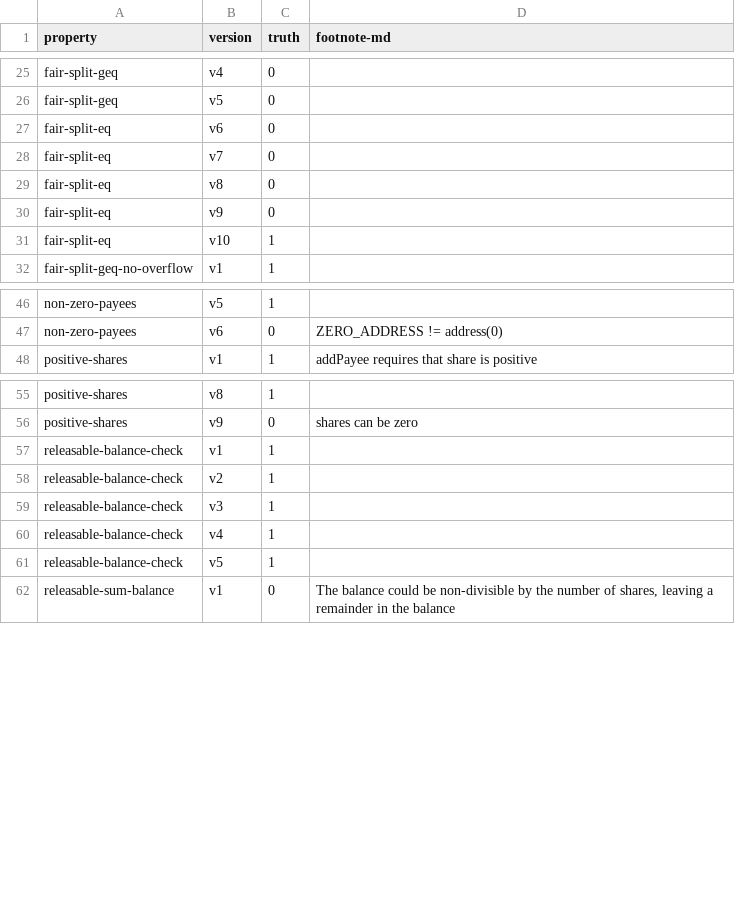
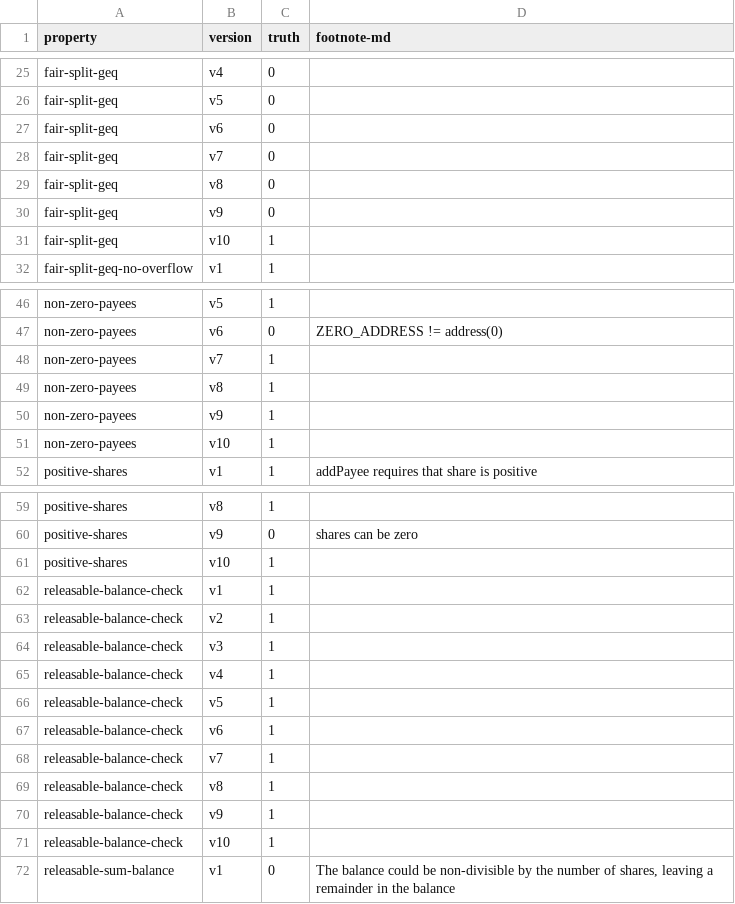
Before and after one commit to fiaravia/contracts-verification-benchmark, a CSV file: contracts/payment_splitter/ground-truth.csv, drawn as a sheet; only a part is shown, gaps mark what is left out; the diff covers the shown part only.

```diff
--- a/contracts/payment_splitter/ground-truth.csv
+++ b/contracts/payment_splitter/ground-truth.csv
@@ -26,7 +26,7 @@ fair-split-geq,v4,0,
 fair-split-geq,v5,0,
-fair-split-eq,v6,0,
-fair-split-eq,v7,0,
-fair-split-eq,v8,0,
-fair-split-eq,v9,0,
-fair-split-eq,v10,1,
+fair-split-geq,v6,0,
+fair-split-geq,v7,0,
+fair-split-geq,v8,0,
+fair-split-geq,v9,0,
+fair-split-geq,v10,1,
 fair-split-geq-no-overflow,v1,1,
@@ -47,2 +47,6 @@ non-zero-payees,v5,1,
 non-zero-payees,v6,0,"ZERO_ADDRESS != address(0)"
+non-zero-payees,v7,1,
+non-zero-payees,v8,1,
+non-zero-payees,v9,1,
+non-zero-payees,v10,1,
 positive-shares,v1,1,"addPayee requires that share is positive"
@@ -56,2 +60,3 @@ positive-shares,v8,1,
 positive-shares,v9,0,"shares can be zero"
+positive-shares,v10,1,
 releasable-balance-check,v1,1,
@@ -61,2 +66,7 @@ releasable-balance-check,v4,1,
 releasable-balance-check,v5,1,
+releasable-balance-check,v6,1,
+releasable-balance-check,v7,1,
+releasable-balance-check,v8,1,
+releasable-balance-check,v9,1,
+releasable-balance-check,v10,1,
 releasable-sum-balance,v1,0,"The balance could be non-divisible by the number of shares, leaving a remainder in the balance"
```
Also changed, not shown: 5 edited cells elsewhere in this file, contracts/payment_splitter/certora.csv, 49 other files.
